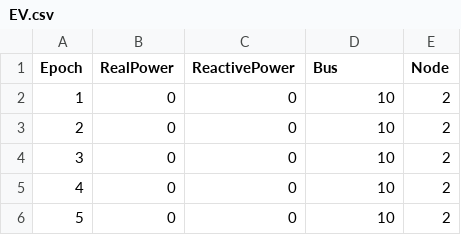
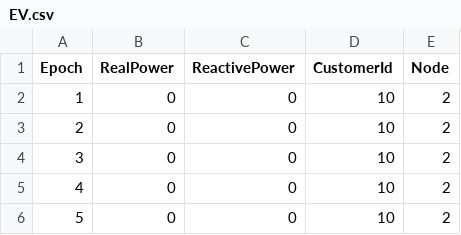
Before and after one commit to simcesplatform/Platform-Manager, a CSV file: resources/EV.csv, drawn as a sheet; only a part is shown.

Commit message:
Update example resouce csv files to use CustomerId instead of bus

```diff
--- a/resources/EV.csv
+++ b/resources/EV.csv
@@ -1,2 +1,2 @@
-Epoch,RealPower,ReactivePower,Bus,Node
+Epoch,RealPower,ReactivePower,CustomerId,Node
 1,0,0,10,2
```
Also changed, not shown: resources/Load1.csv, resources/Load2.csv, 4 other files.
